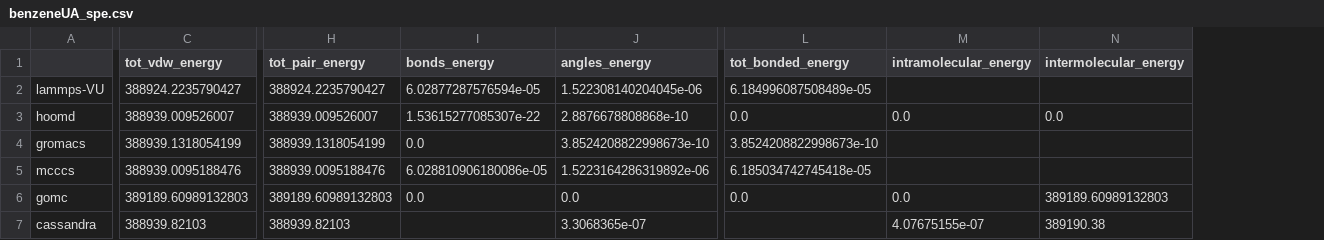
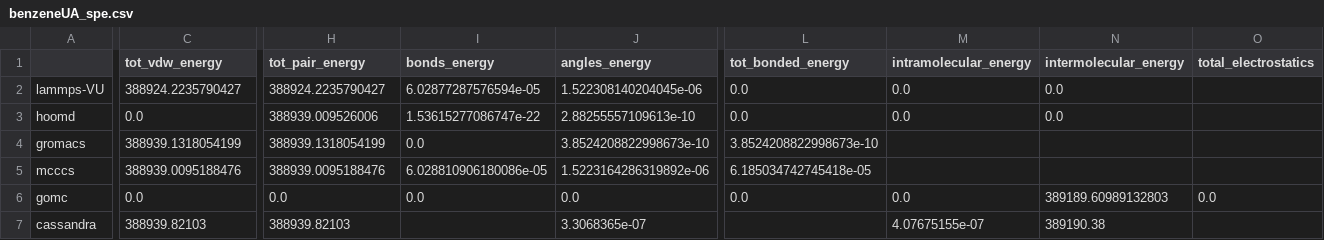
Before and after one commit to mosdef-hub/reproducibility_study, a CSV file: reproducibility_project/spe_subproject/csvs/benzeneUA_spe.csv, drawn as a sheet; only a part is shown, gaps mark what is left out; the diff names each change by its address in the sheet, - before the commit and + after, or states it on an @@ line.

```diff
--- a/reproducibility_project/spe_subproject/csvs/benzeneUA_spe.csv
+++ b/reproducibility_project/spe_subproject/csvs/benzeneUA_spe.csv
+column O (total_electrostatics), row 6: 0.0
-L2 (tot_bonded_energy): 6.184996087508489e-05
+L2 (tot_bonded_energy): 0.0
-M2 (intramolecular_energy): (empty)
+M2 (intramolecular_energy): 0.0
-N2 (intermolecular_energy): (empty)
+N2 (intermolecular_energy): 0.0
-C3 (tot_vdw_energy): 388939.009526007
+C3 (tot_vdw_energy): 0.0
-H3 (tot_pair_energy): 388939.009526007
+H3 (tot_pair_energy): 388939.009526006
-I3 (bonds_energy): 1.53615277085307e-22
+I3 (bonds_energy): 1.53615277086747e-22
-J3 (angles_energy): 2.8876678808868e-10
+J3 (angles_energy): 2.88255557109613e-10
-C6 (tot_vdw_energy): 389189.60989132803
+C6 (tot_vdw_energy): 0.0
-H6 (tot_pair_energy): 389189.60989132803
+H6 (tot_pair_energy): 0.0
```
Also changed, not shown: reproducibility_project/spe_subproject/csvs/ethanolAA_spe.csv, reproducibility_project/spe_subproject/csvs/methaneUA_spe.csv, 24 other files.
